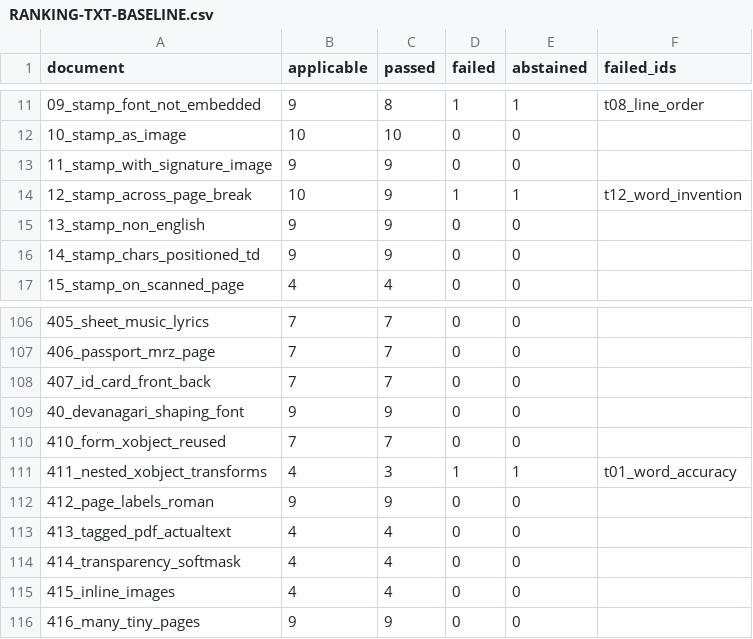
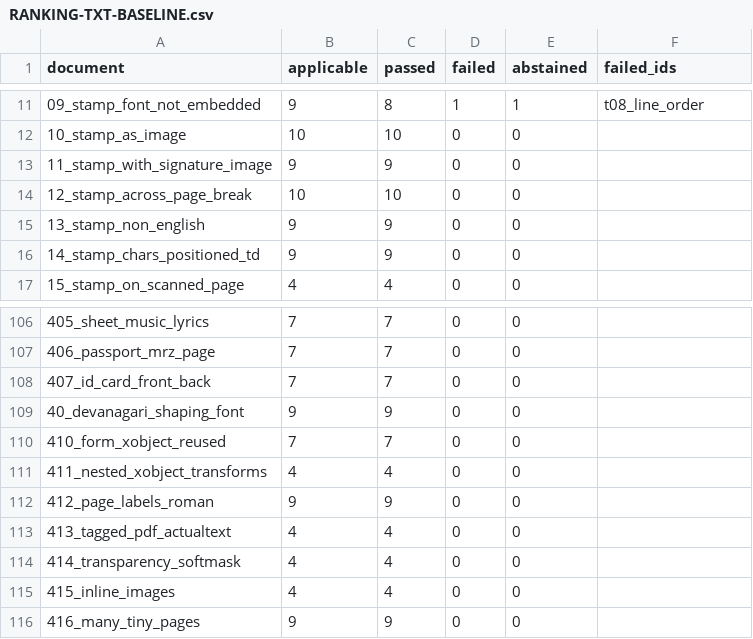
Before and after one commit to kavopdf/app, a CSV file: tools/p2w-bench/txt/RANKING-TXT-BASELINE.csv, drawn as a sheet; only a part is shown, gaps mark what is left out.

Commit message:
p2w fixer 14:21: t01 source list stops clipping to the media box
get_text() with default flags sets TEXT_MEDIABOX_CLIP, so a line the page drew
even slightly outside the media box is dropped from the SOURCE word list while
the writer faithfully emits it. The check then charges the writer for PyMuPDF's
clipping.

Measured over all 213 documents, before and after, with the .txt outputs held
fixed (only the checker changed):

  clean          186 -> 188 of 213   (88.3%)
  newly clean    411_nested_xobject_transforms   t01  90.0 -> 100.0
                 12_stamp_across_page_break     t12
  newly failing  none
  unchanged      211 documents

411's source collapsed to the two stray characters S and O from a rotated
heading at y = -2.5..-16.4; the .txt's 24 words are the same multiset as the
page's. restamp_txt.py --report says the same thing independently of the
scoring harness used to find it.

Gate: regress.py --check PASS. No engine change (scope.py: nothing), so the
.docx table is untouched and the txt stamp still describes this engine.

```diff
--- a/tools/p2w-bench/txt/RANKING-TXT-BASELINE.csv
+++ b/tools/p2w-bench/txt/RANKING-TXT-BASELINE.csv
@@ -13,3 +13,3 @@ document,applicable,passed,failed,abstained,failed_ids
 11_stamp_with_signature_image,9,9,0,0,
-12_stamp_across_page_break,10,9,1,1,t12_word_invention
+12_stamp_across_page_break,10,10,0,0,
 13_stamp_non_english,9,9,0,0,
@@ -110,3 +110,3 @@ document,applicable,passed,failed,abstained,failed_ids
 410_form_xobject_reused,7,7,0,0,
-411_nested_xobject_transforms,4,3,1,1,t01_word_accuracy
+411_nested_xobject_transforms,4,4,0,0,
 412_page_labels_roman,9,9,0,0,
```
Also changed, not shown: tools/p2w-bench/txt/RANKING-TXT.csv, 3 other files.
